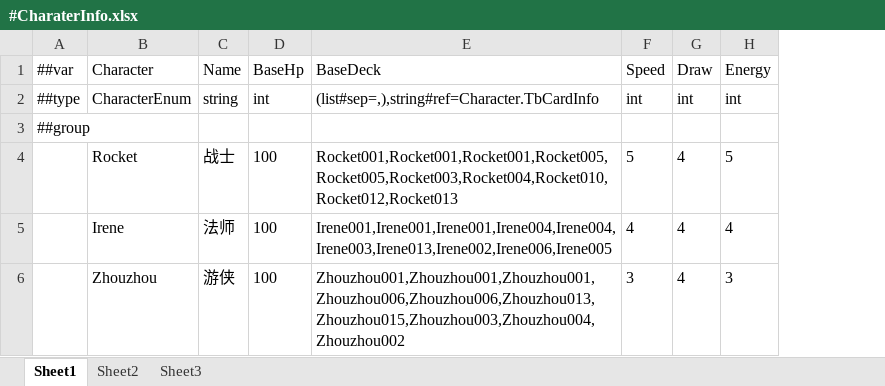
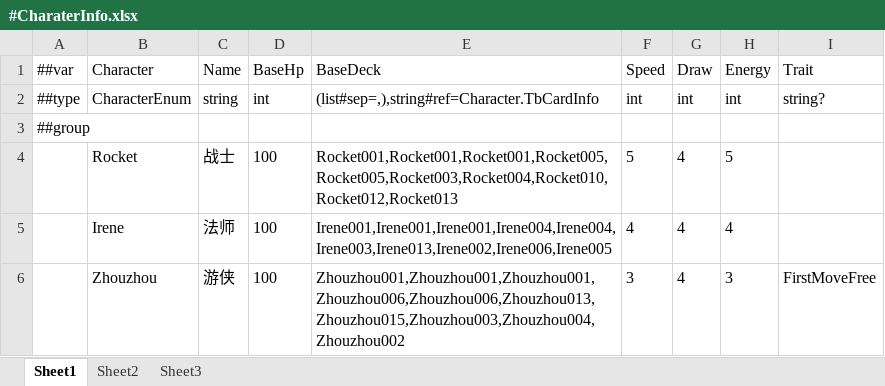
Before and after one commit to Jinp-He/Ashlight, an Excel workbook: DataTables/Datas/Character/#CharaterInfo.xlsx, sheet Sheet1, drawn as a sheet; values as stored, in another font and other column widths than the file's, no borders; the diff names each change by its address in the sheet, - before the commit and + after, or states it on an @@ line.

```diff
--- a/DataTables/Datas/Character/#CharaterInfo.xlsx (sheet Sheet1)
+++ b/DataTables/Datas/Character/#CharaterInfo.xlsx (sheet Sheet1)
+column I (Trait), rows 2-6: string? |  |  |  | FirstMoveFree
```
Also changed, not shown: DataTables/Datas/Character/#CardInfo.xlsx, 29 other files.
